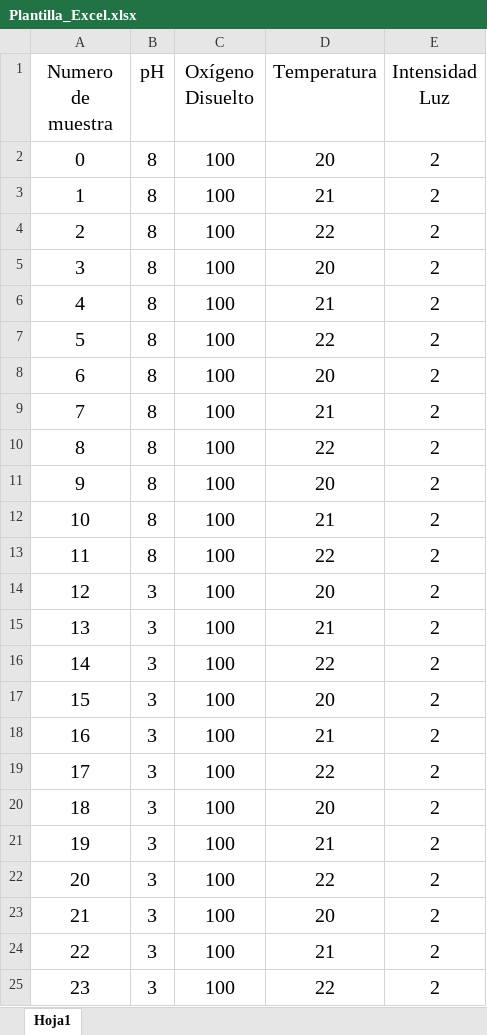
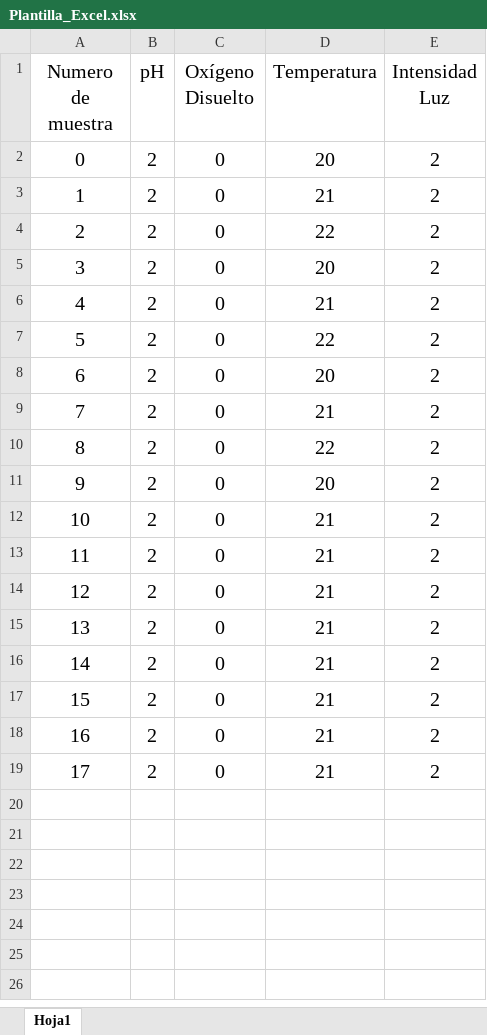
Before and after one commit to MatiPardoE/Simconex, an Excel workbook: Software/plantilla_excel/Plantilla_Excel.xlsx, sheet Hoja1, drawn as a sheet; values as stored, in another font and other column widths than the file's, no borders; table styles not drawn; removed rows and columns are numbered as before the commit, all else as after; the diff names each change by its address in the sheet, - before the commit and + after, or states it on an @@ line.

Commit message:
asd

```diff
--- a/Software/plantilla_excel/Plantilla_Excel.xlsx (sheet Hoja1)
+++ b/Software/plantilla_excel/Plantilla_Excel.xlsx (sheet Hoja1)
-B2:B12 (pH): 8
+B2:B12 (pH): 2
-C2:C12 (Oxígeno Disuelto): 100
+C2:C12 (Oxígeno Disuelto): 0
-row 13: 11 | 8 | 100 | 22 | 2
-row 14: 12 | 3 | 100 | 20 | 2
@@ column A (Numero de muestra) renumbered between rows 13 and 16 @@
-B13 (pH): 3
+B13 (pH): 2
-C13 (Oxígeno Disuelto): 100
+C13 (Oxígeno Disuelto): 0
-row 16: 14 | 3 | 100 | 22 | 2
-row 17: 15 | 3 | 100 | 20 | 2
-B14 (pH): 3
+B14 (pH): 2
-C14 (Oxígeno Disuelto): 100
+C14 (Oxígeno Disuelto): 0
-row 19: 17 | 3 | 100 | 22 | 2
-row 20: 18 | 3 | 100 | 20 | 2
-B15 (pH): 3
+B15 (pH): 2
-C15 (Oxígeno Disuelto): 100
+C15 (Oxígeno Disuelto): 0
-row 22: 20 | 3 | 100 | 22 | 2
-row 23: 21 | 3 | 100 | 20 | 2
-B16 (pH): 3
+B16 (pH): 2
-C16 (Oxígeno Disuelto): 100
+C16 (Oxígeno Disuelto): 0
-row 25: 23 | 3 | 100 | 22 | 2
+row 17: 15 | 2 | 0 | 21 | 2
+row 18: 16 | 2 | 0 | 21 | 2
+row 19: 17 | 2 | 0 | 21 | 2
```
